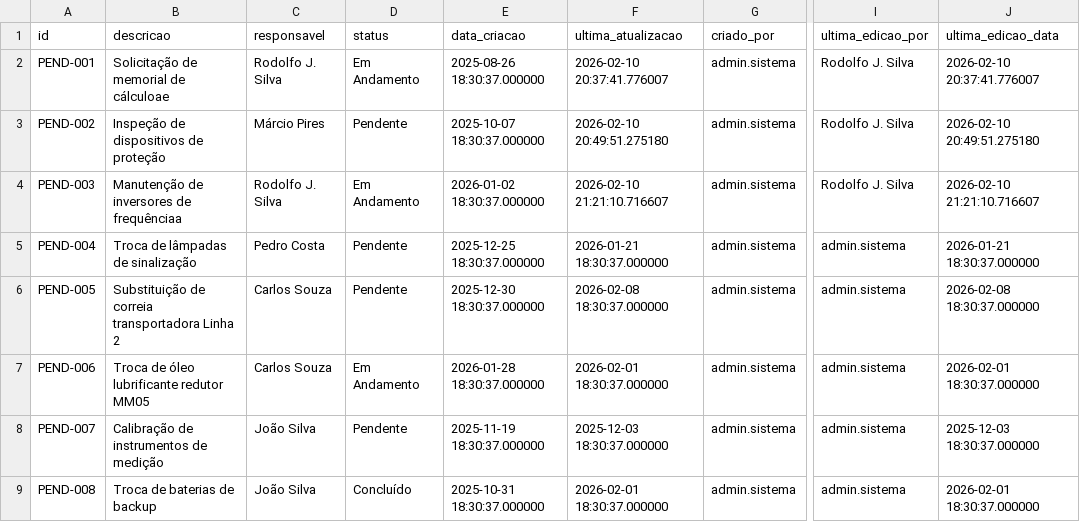
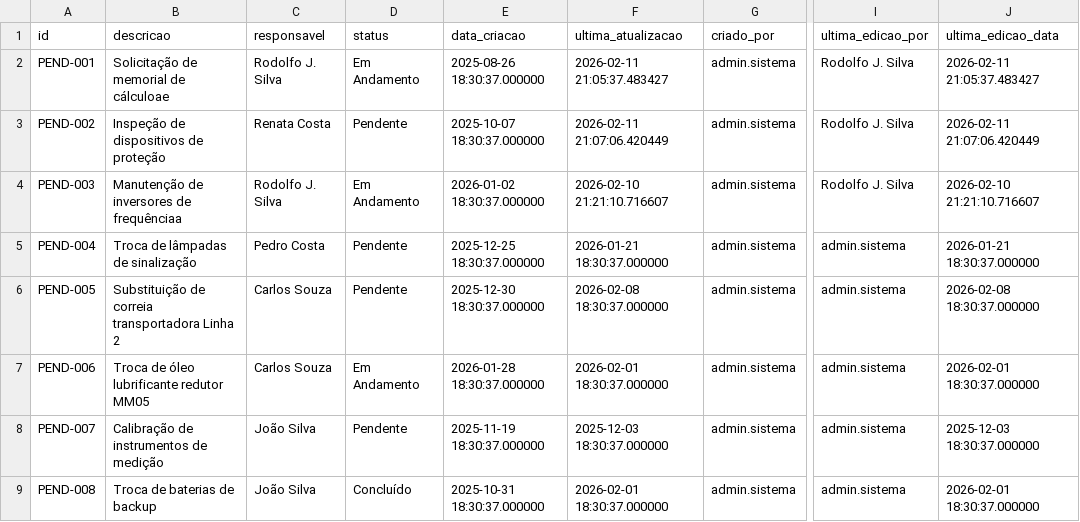
Before and after one commit to EasyTek-Automation/EasyTek-Data, a CSV file: webapp/src/data/workflow_pendencias.csv, drawn as a sheet; only a part is shown, gaps mark what is left out; the diff names each change by its address in the sheet, - before the commit and + after, or states it on an @@ line.

Commit message:
feat(workflow): melhorias no sistema de gestao de pendencias
Implementa melhorias solicitadas no workflow:

- Adiciona dropdown de eventos pre-determinados no modal de edicao
  * 10 tipos de eventos (ex: "Primeira inspecao concluida")
  * Substitui texto livre por opcoes padronizadas

- Renomeia evento inicial de "Pendencia criada" para "Inicio Workflow"
  * Mais semantico e alinhado com terminologia de workflow

- Torna campo observacoes obrigatorio
  * Validacao no callback com mensagens especificas
  * Melhora rastreabilidade das atualizacoes

- Redesenha timeline do historico
  * Titulo do evento em negrito (tipo_evento)
  * Observacoes em card estilo balao de chat
  * Nome do responsavel e data abaixo
  * Preserva quebras de linha com white-space: pre-line

- Atualiza estrutura do historico CSV
  * Adiciona coluna 'observacoes' separada do titulo
  * Melhor organizacao dos dados

Arquivos modificados:
- components/workflow/edit_modal.py
- callbacks_registers/workflow_edit_callbacks.py
- callbacks_registers/workflow_callbacks.py
- utils/workflow_csv.py
- pages/workflow/dashboard.py
- data/workflow_historico.csv
- data/workflow_pendencias.csv

```diff
--- a/webapp/src/data/workflow_pendencias.csv
+++ b/webapp/src/data/workflow_pendencias.csv
-F2 (ultima_atualizacao): 2026-02-10 20:37:41.776007
+F2 (ultima_atualizacao): 2026-02-11 21:05:37.483427
-J2 (ultima_edicao_data): 2026-02-10 20:37:41.776007
+J2 (ultima_edicao_data): 2026-02-11 21:05:37.483427
-C3 (responsavel): Márcio Pires
+C3 (responsavel): Renata Costa
-F3 (ultima_atualizacao): 2026-02-10 20:49:51.275180
+F3 (ultima_atualizacao): 2026-02-11 21:07:06.420449
-J3 (ultima_edicao_data): 2026-02-10 20:49:51.275180
+J3 (ultima_edicao_data): 2026-02-11 21:07:06.420449
```
Also changed, not shown: webapp/src/data/workflow_historico.csv, 5 other files.
